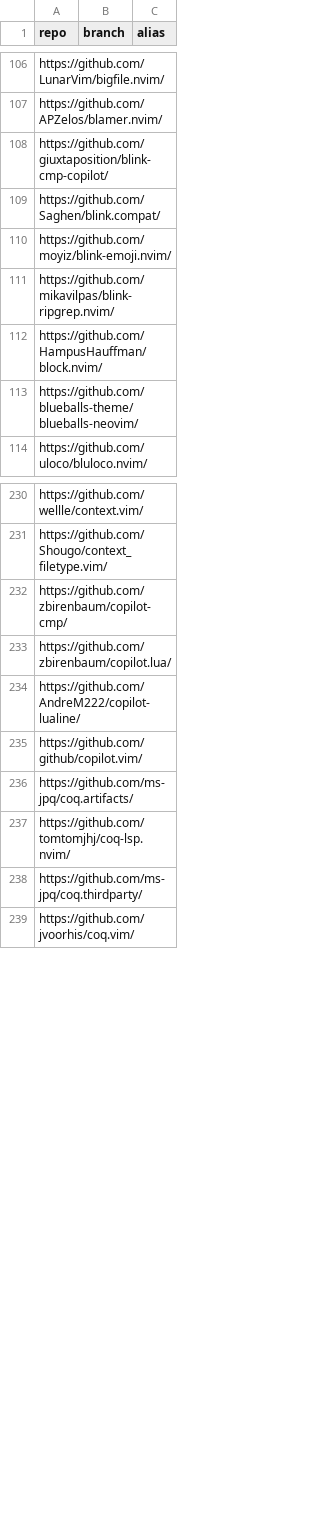
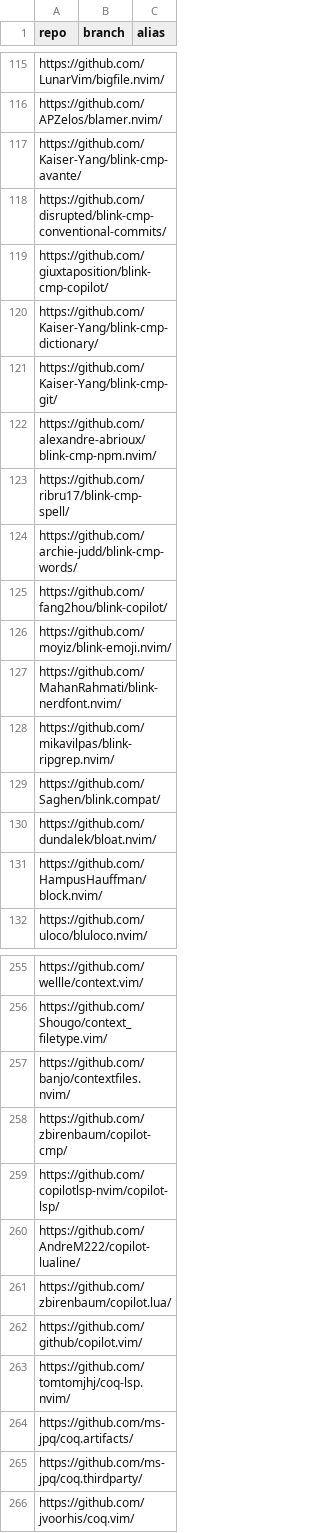
Before and after one commit to PerchunPak/nixpkgs-updaters-library, a CSV file: example/vim-plugins/input.csv, drawn as a sheet; only a part is shown, gaps mark what is left out; the diff covers the shown part only.

Commit message:
Update vim plugins updater with latest changes
Both in nixpkgs PR and this repo

```diff
--- a/example/vim-plugins/input.csv
+++ b/example/vim-plugins/input.csv
@@ -107,8 +116,17 @@ https://github.com/LunarVim/bigfile.nvim/,,
 https://github.com/APZelos/blamer.nvim/,,
+https://github.com/Kaiser-Yang/blink-cmp-avante/,,
+https://github.com/disrupted/blink-cmp-conventional-commits/,,
 https://github.com/giuxtaposition/blink-cmp-copilot/,,
-https://github.com/Saghen/blink.compat/,,
+https://github.com/Kaiser-Yang/blink-cmp-dictionary/,,
+https://github.com/Kaiser-Yang/blink-cmp-git/,,
+https://github.com/alexandre-abrioux/blink-cmp-npm.nvim/,,
+https://github.com/ribru17/blink-cmp-spell/,,
+https://github.com/archie-judd/blink-cmp-words/,,
+https://github.com/fang2hou/blink-copilot/,,
 https://github.com/moyiz/blink-emoji.nvim/,,
+https://github.com/MahanRahmati/blink-nerdfont.nvim/,,
 https://github.com/mikavilpas/blink-ripgrep.nvim/,,
+https://github.com/Saghen/blink.compat/,,
+https://github.com/dundalek/bloat.nvim/,,
 https://github.com/HampusHauffman/block.nvim/,,
-https://github.com/blueballs-theme/blueballs-neovim/,,
 https://github.com/uloco/bluloco.nvim/,,
@@ -231,8 +256,10 @@ https://github.com/wellle/context.vim/,,
 https://github.com/Shougo/context_filetype.vim/,,
+https://github.com/banjo/contextfiles.nvim/,,
 https://github.com/zbirenbaum/copilot-cmp/,,
-https://github.com/zbirenbaum/copilot.lua/,,
+https://github.com/copilotlsp-nvim/copilot-lsp/,,
 https://github.com/AndreM222/copilot-lualine/,,
+https://github.com/zbirenbaum/copilot.lua/,,
 https://github.com/github/copilot.vim/,,
-https://github.com/ms-jpq/coq.artifacts/,,
 https://github.com/tomtomjhj/coq-lsp.nvim/,,
+https://github.com/ms-jpq/coq.artifacts/,,
 https://github.com/ms-jpq/coq.thirdparty/,,
```
Also changed, not shown: 117 added rows, 11 removed rows, 11 moved rows and 10 edited cells elsewhere in this file, 2 other files.
